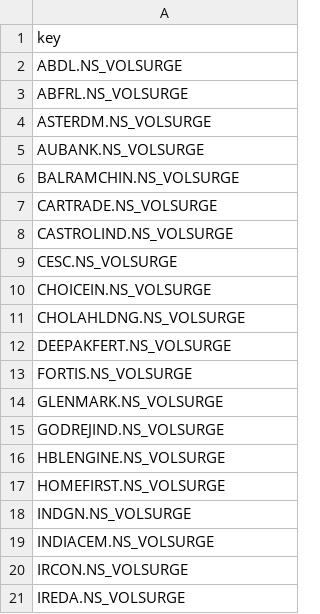
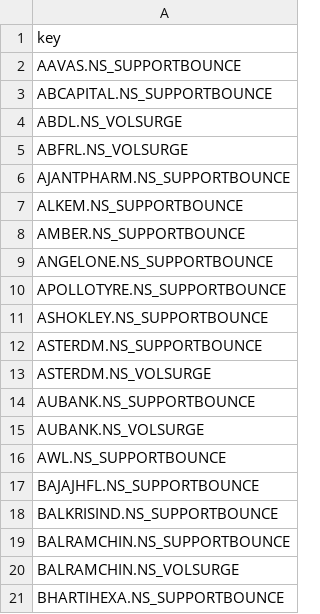
Before and after one commit to johnebe2020-trade/Nse-scanner, a CSV file: intraday_cache/alerted_20260925.csv, drawn as a sheet; only a part is shown; the shorter side is filled out with more unchanged rows; the diff covers the shown part only; the diff names each change by its address in the sheet, - before the commit and + after, or states it on an @@ line.

```diff
--- a/intraday_cache/alerted_20260925.csv
+++ b/intraday_cache/alerted_20260925.csv
+row 2: AAVAS.NS_SUPPORTBOUNCE
+row 3: ABCAPITAL.NS_SUPPORTBOUNCE
+row 6: AJANTPHARM.NS_SUPPORTBOUNCE
+row 7: ALKEM.NS_SUPPORTBOUNCE
+row 8: AMBER.NS_SUPPORTBOUNCE
+row 9: ANGELONE.NS_SUPPORTBOUNCE
+row 10: APOLLOTYRE.NS_SUPPORTBOUNCE
+row 11: ASHOKLEY.NS_SUPPORTBOUNCE
+row 12: ASTERDM.NS_SUPPORTBOUNCE
+row 14: AUBANK.NS_SUPPORTBOUNCE
+row 16: AWL.NS_SUPPORTBOUNCE
+row 17: BAJAJHFL.NS_SUPPORTBOUNCE
+row 18: BALKRISIND.NS_SUPPORTBOUNCE
+row 19: BALRAMCHIN.NS_SUPPORTBOUNCE
+row 21: BHARTIHEXA.NS_SUPPORTBOUNCE
```
Also changed, not shown: 71 added rows elsewhere in this file, 1 other file.
